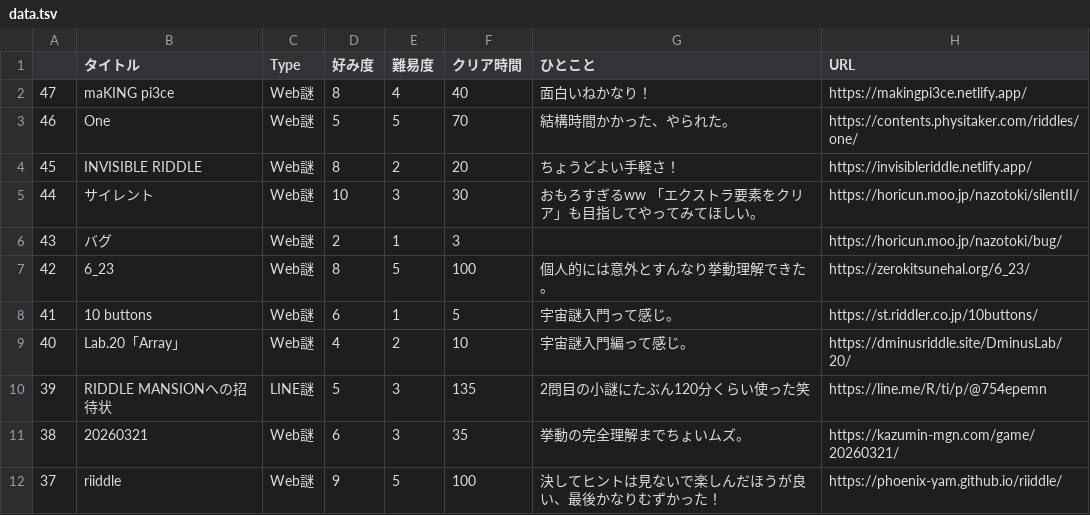
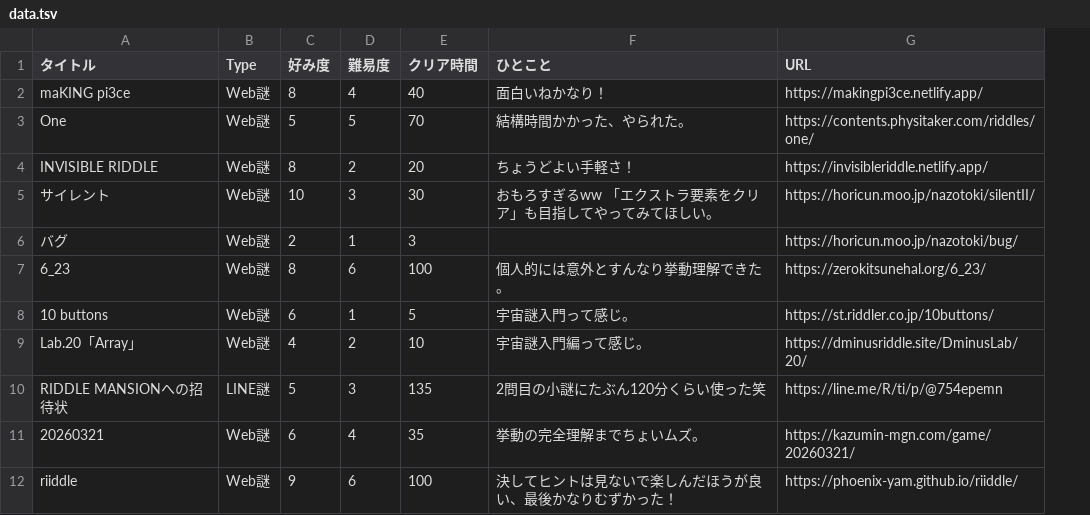
Before and after one commit to mm-rooftop99/nazolog, a TSV file: data.tsv, drawn as a sheet; only a part is shown; removed rows and columns are numbered as before the commit, all else as after; the diff covers the shown part only; the diff names each change by its address in the sheet, - before the commit and + after, or states it on an @@ line.

Commit message:
Add files via upload

```diff
--- a/data.tsv
+++ b/data.tsv
-column A, rows 2-12: 47 | 46 | 45 | 44 | 43 | 42 | 41 | 40 | 39 | 38 | 37
-D7 (難易度): 5
+D7 (難易度): 6
-D11 (難易度): 3
+D11 (難易度): 4
-D12 (難易度): 5
+D12 (難易度): 6
```
Also changed, not shown: 14 edited cells elsewhere in this file.
